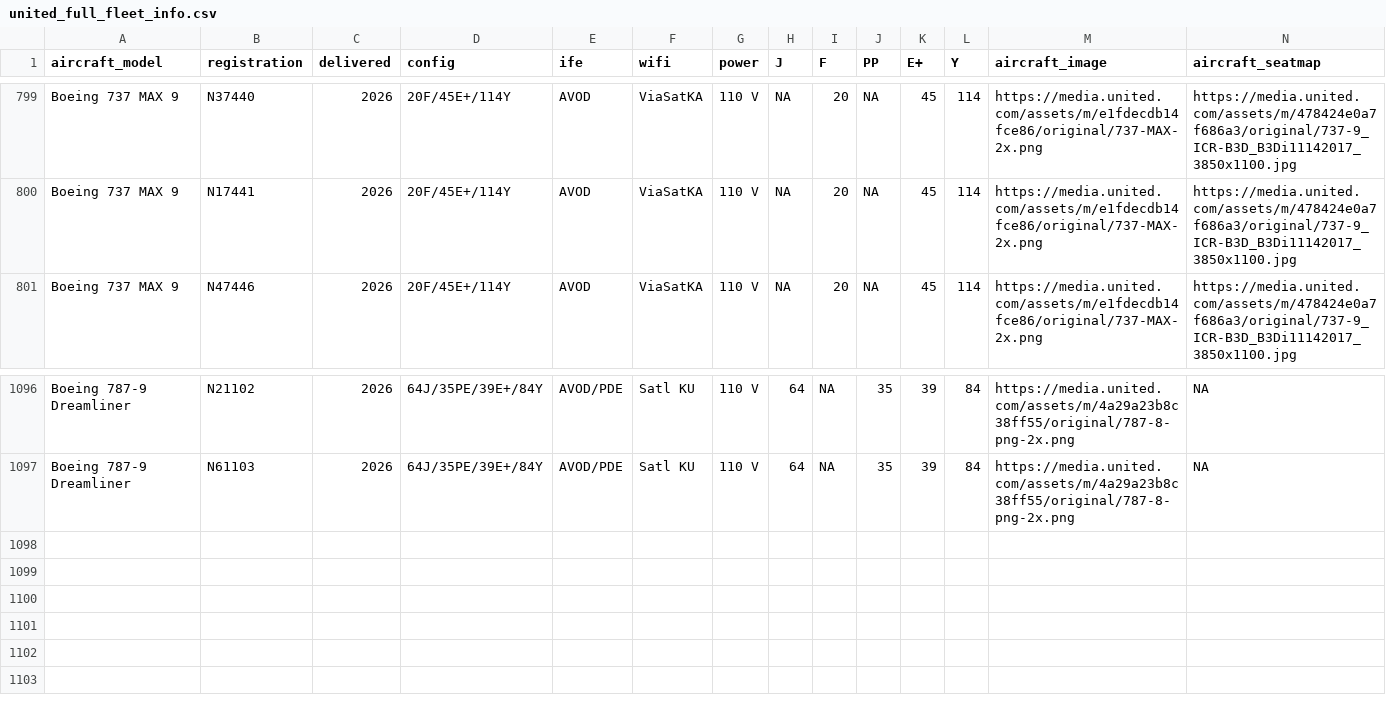
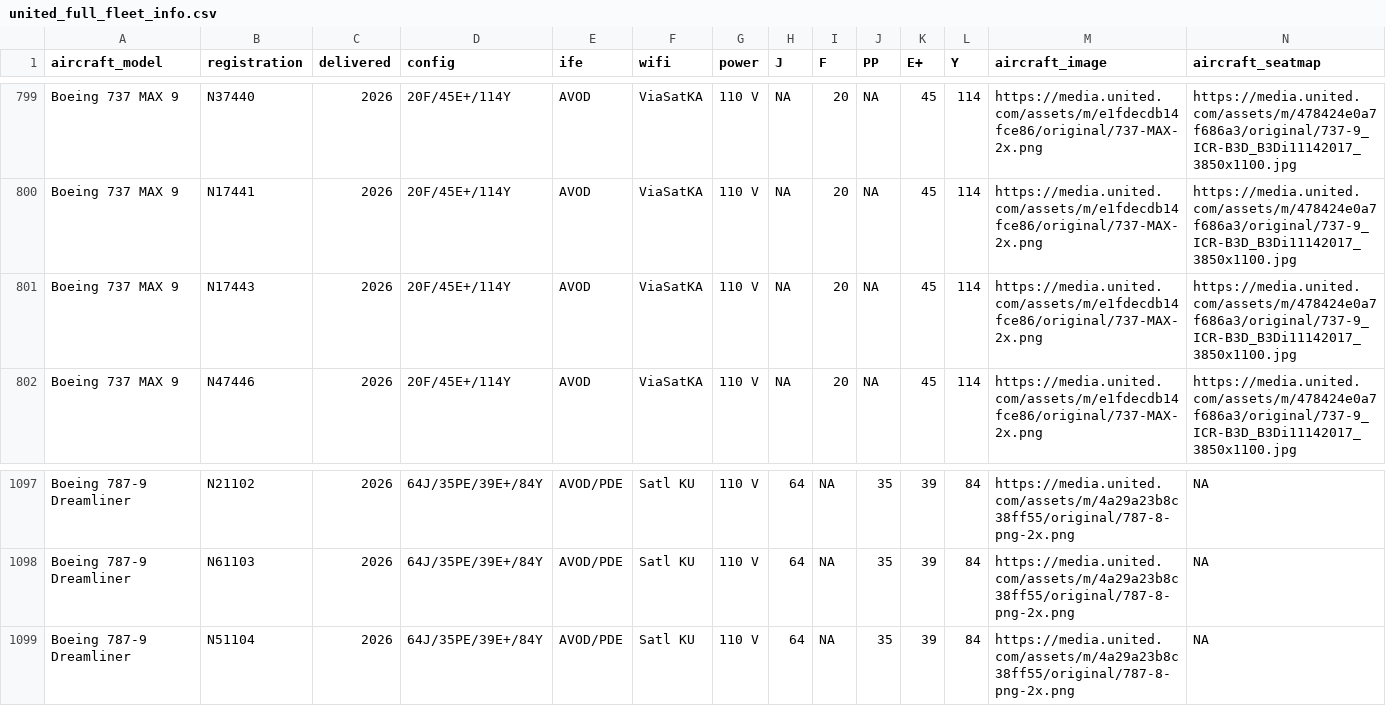
Before and after one commit to mstavro/fleetR, a CSV file: data/united_full_fleet_info.csv, drawn as a sheet; only a part is shown, gaps mark what is left out.

```diff
--- a/data/united_full_fleet_info.csv
+++ b/data/united_full_fleet_info.csv
@@ -800,2 +800,3 @@ Boeing 737 MAX 9,N37440,2026,20F/45E+/114Y,AVOD,ViaSatKA,110 V,NA,20,NA,45,114,h
 Boeing 737 MAX 9,N17441,2026,20F/45E+/114Y,AVOD,ViaSatKA,110 V,NA,20,NA,45,114,https://media.united.com/assets/m/e1fdecdb14fce86/original/737-MAX-2x.png,https://media.united.com/assets/m/478424e0a7f686a3/original/737-9_ICR-B3D_B3Di11142017_3850x1100.jpg
+Boeing 737 MAX 9,N17443,2026,20F/45E+/114Y,AVOD,ViaSatKA,110 V,NA,20,NA,45,114,https://media.united.com/assets/m/e1fdecdb14fce86/original/737-MAX-2x.png,https://media.united.com/assets/m/478424e0a7f686a3/original/737-9_ICR-B3D_B3Di11142017_3850x1100.jpg
 Boeing 737 MAX 9,N47446,2026,20F/45E+/114Y,AVOD,ViaSatKA,110 V,NA,20,NA,45,114,https://media.united.com/assets/m/e1fdecdb14fce86/original/737-MAX-2x.png,https://media.united.com/assets/m/478424e0a7f686a3/original/737-9_ICR-B3D_B3Di11142017_3850x1100.jpg
@@ -1097 +1098,2 @@ Boeing 787-9 Dreamliner,N21102,2026,64J/35PE/39E+/84Y,AVOD/PDE,Satl KU,110 V,64,
 Boeing 787-9 Dreamliner,N61103,2026,64J/35PE/39E+/84Y,AVOD/PDE,Satl KU,110 V,64,NA,35,39,84,https://media.united.com/assets/m/4a29a23b8c38ff55/original/787-8-png-2x.png,NA
+Boeing 787-9 Dreamliner,N51104,2026,64J/35PE/39E+/84Y,AVOD/PDE,Satl KU,110 V,64,NA,35,39,84,https://media.united.com/assets/m/4a29a23b8c38ff55/original/787-8-png-2x.png,NA
```
Also changed, not shown: data/compatible_registrations.csv.
